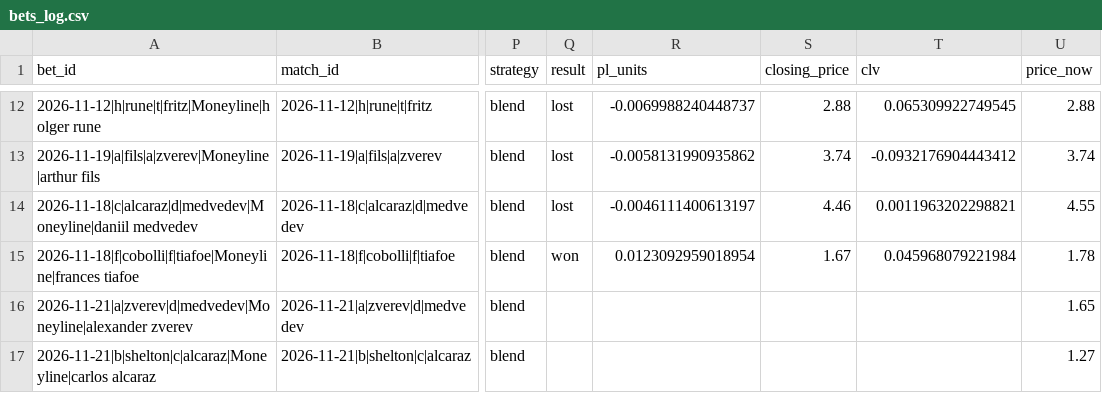
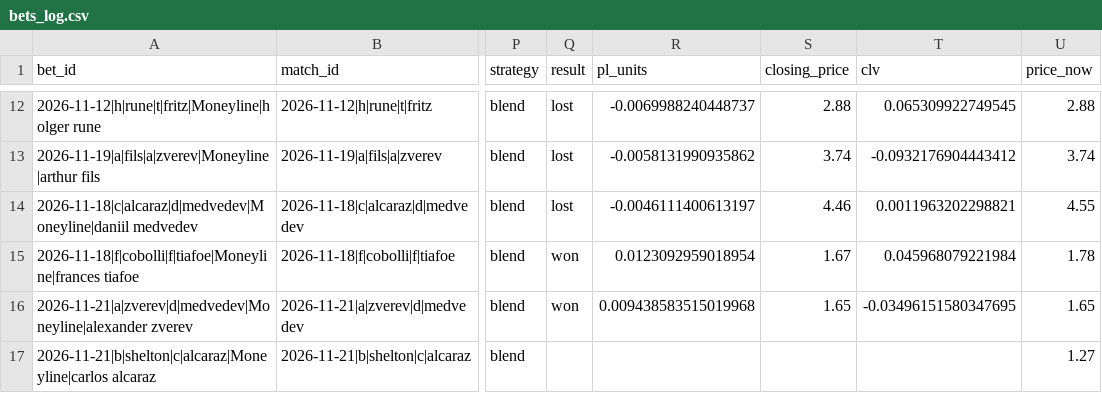
Before and after one commit to Nickan-ShabanNejad/Tennis-Probabilistic-Modelling, a CSV file: data/predictions/bets_log.csv, drawn as a sheet; only a part is shown, gaps mark what is left out; the diff names each change by its address in the sheet, - before the commit and + after, or states it on an @@ line.

```diff
--- a/data/predictions/bets_log.csv
+++ b/data/predictions/bets_log.csv
-Q16 (result): (empty)
+Q16 (result): won
-R16 (pl_units): (empty)
+R16 (pl_units): 0.009438583515019968
-S16 (closing_price): (empty)
+S16 (closing_price): 1.65
-T16 (clv): (empty)
+T16 (clv): -0.03496151580347695
```
Also changed, not shown: data/predictions/predictions_log.csv, 3 other files.
